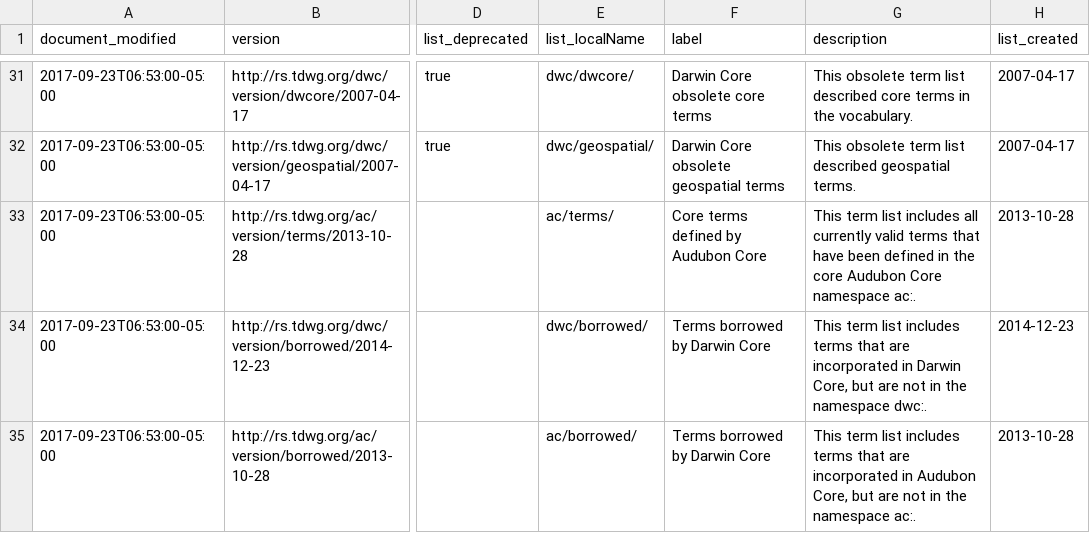
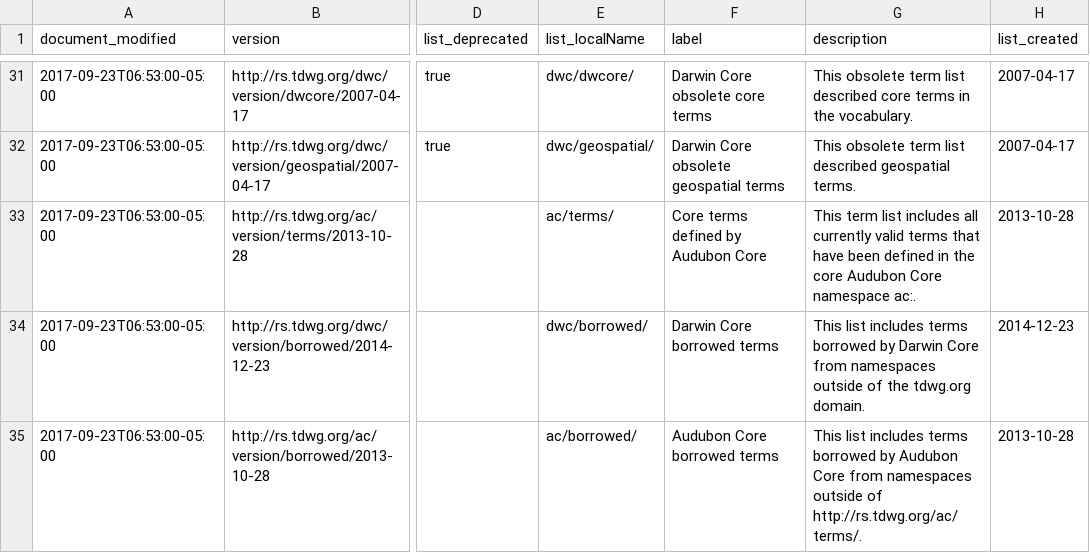
Before and after one commit to baskaufs/msc, a CSV file: term-lists/term-lists-versions.csv, drawn as a sheet; only a part is shown, gaps mark what is left out; the diff names each change by its address in the sheet, - before the commit and + after, or states it on an @@ line.

Commit message:
corrected term lists list

```diff
--- a/term-lists/term-lists-versions.csv
+++ b/term-lists/term-lists-versions.csv
-F34 (label): Terms borrowed by Darwin Core
+F34 (label): Darwin Core borrowed terms
-G34 (description): This term list includes terms that are incorporated in Darwin Core, but are not in the namespace dwc:.
+G34 (description): This list includes terms borrowed by Darwin Core from namespaces outside of the tdwg.org domain.
-F35 (label): Terms borrowed by Darwin Core
+F35 (label): Audubon Core borrowed terms
-G35 (description): This term list includes terms that are incorporated in Audubon Core, but are not in the namespace ac:.
+G35 (description): This list includes terms borrowed by Audubon Core from namespaces outside of http://rs.tdwg.org/ac/terms/.
```
Also changed, not shown: term-lists-versions/term-lists-versions.csv, term-lists/term-lists.csv.
